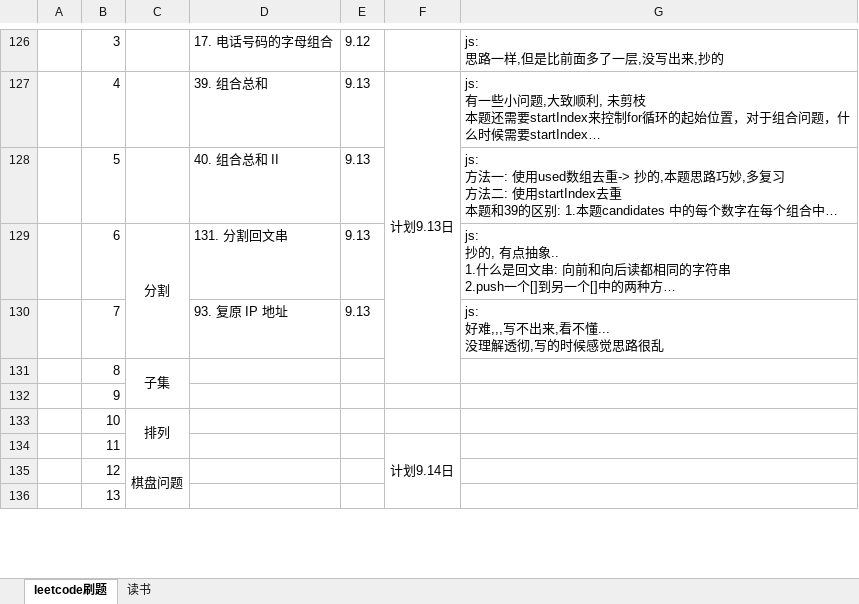
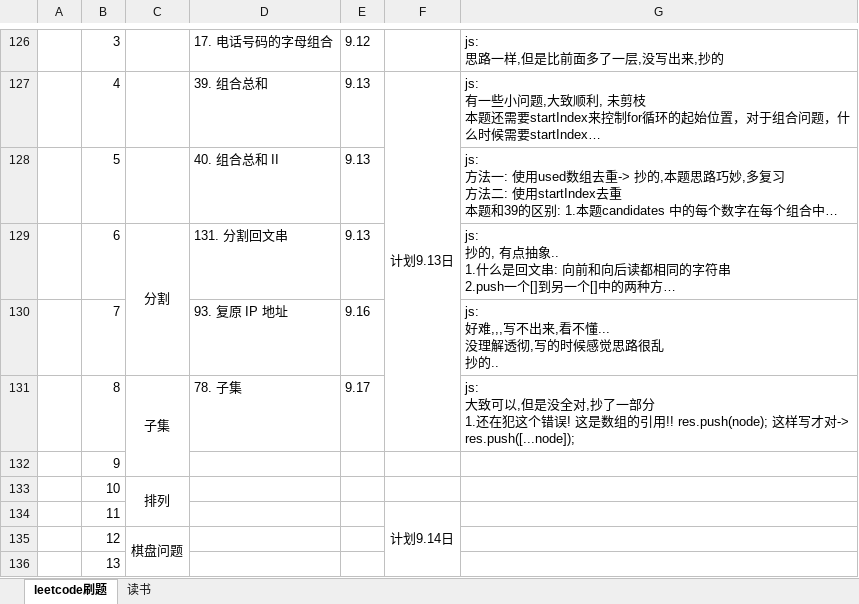
Before and after one commit to iaamlele/leetcode, an Excel workbook: leetcode路线.xlsx, sheet leetcode刷题, drawn as a sheet; only a part is shown, gaps mark what is left out; long unchanged cells end in …; values as stored, in another font and other column widths than the file's, no borders; removed rows and columns are numbered as before the commit, all else as after; ↵ is a line break in a cell; the diff names each change by its address in the sheet, - before the commit and + after, or states it on an @@ line.

```diff
--- a/leetcode路线.xlsx (sheet leetcode刷题)
+++ b/leetcode路线.xlsx (sheet leetcode刷题)
-E130: 9.13
+E130: 9.16
-G130: js: ↵ 好难,,,写不出来,看不懂... ↵ 没理解透彻,写的时候感觉思路很乱
+G130: js: ↵ 好难,,,写不出来,看不懂... ↵ 没理解透彻,写的时候感觉思路很乱 ↵ 抄的..
-row 131:  | 8 | 子集
+row 131:  | 8 | 子集 | 78. 子集 | 9.17 |  | js: ↵ 大致可以,但是没全对,抄了一部分 ↵ 1.还在犯这个错误! 这是数组的引用!! res.push(node); 这样写才对-> res.push([...node]);
```
Also changed, not shown: 2 other files.
